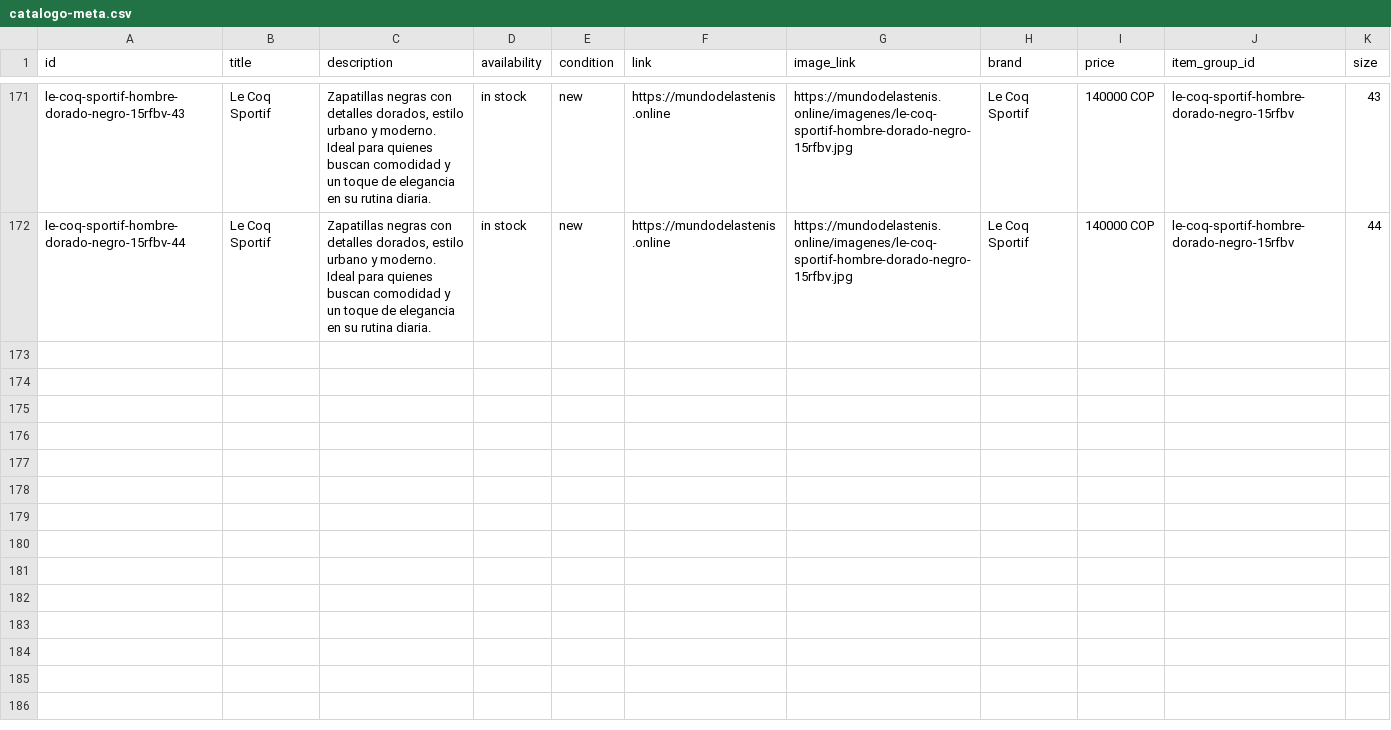
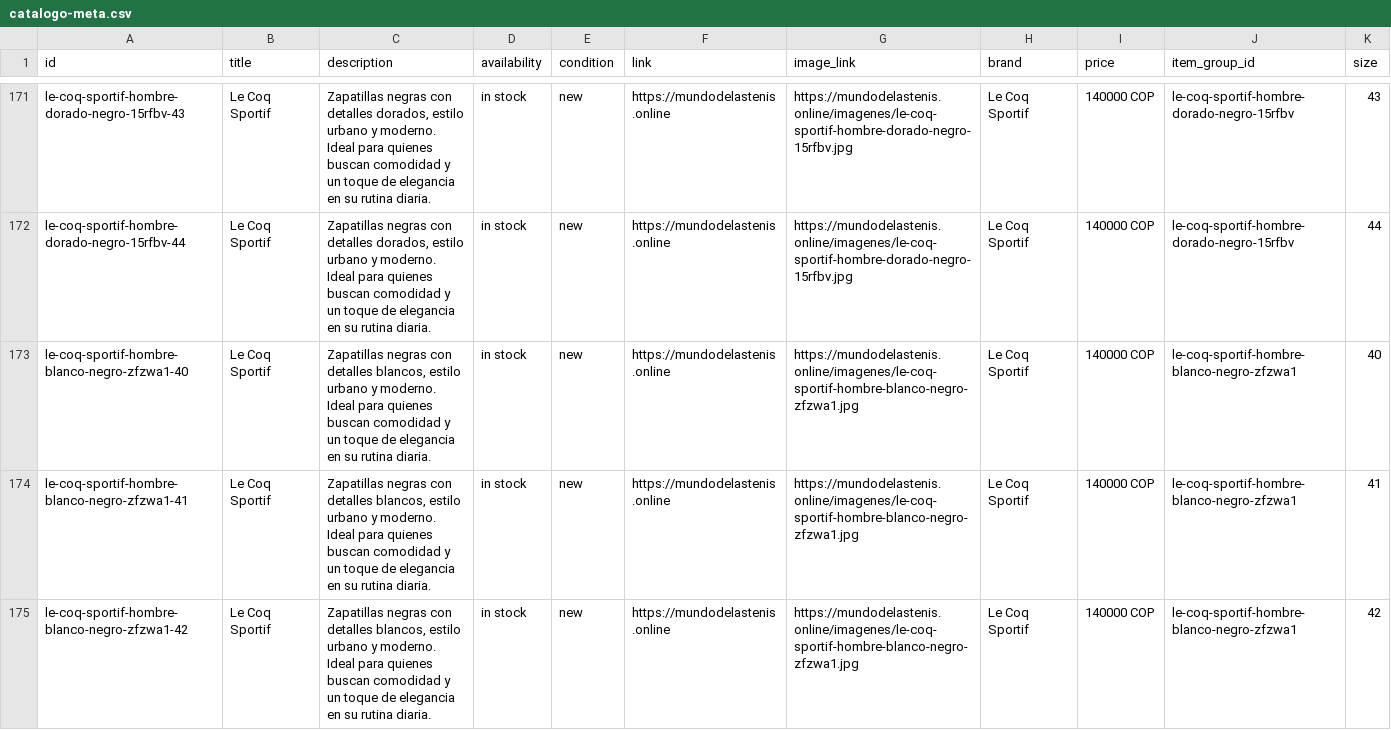
Before and after one commit to Aanticamperos/Mundo-de-las-tenis, a CSV file: catalogo-meta.csv, drawn as a sheet; only a part is shown, gaps mark what is left out; the diff covers the shown part only; the diff names each change by its address in the sheet, - before the commit and + after, or states it on an @@ line.

Commit message:
Actualizar catálogo de WhatsApp

```diff
--- a/catalogo-meta.csv
+++ b/catalogo-meta.csv
+row 173: le-coq-sportif-hombre-blanco-negro-zfzwa1-40 | Le Coq Sportif | Zapatillas negras con detalles blancos, estilo urbano y moderno. Ideal para quienes buscan comodidad y un toque de elegancia en su rutina diaria. | in stock | new | https://mundodelastenis.online | https://mundodelastenis.online/imagenes/le-coq-sportif-hombre-blanco-negro-zfzwa1.jpg | Le Coq Sportif | 140000 COP | le-coq-sportif-hombre-blanco-negro-zfzwa1 | 40
+row 174: le-coq-sportif-hombre-blanco-negro-zfzwa1-41 | Le Coq Sportif | Zapatillas negras con detalles blancos, estilo urbano y moderno. Ideal para quienes buscan comodidad y un toque de elegancia en su rutina diaria. | in stock | new | https://mundodelastenis.online | https://mundodelastenis.online/imagenes/le-coq-sportif-hombre-blanco-negro-zfzwa1.jpg | Le Coq Sportif | 140000 COP | le-coq-sportif-hombre-blanco-negro-zfzwa1 | 41
+row 175: le-coq-sportif-hombre-blanco-negro-zfzwa1-42 | Le Coq Sportif | Zapatillas negras con detalles blancos, estilo urbano y moderno. Ideal para quienes buscan comodidad y un toque de elegancia en su rutina diaria. | in stock | new | https://mundodelastenis.online | https://mundodelastenis.online/imagenes/le-coq-sportif-hombre-blanco-negro-zfzwa1.jpg | Le Coq Sportif | 140000 COP | le-coq-sportif-hombre-blanco-negro-zfzwa1 | 42
```
Also changed, not shown: 2 added rows elsewhere in this file.
